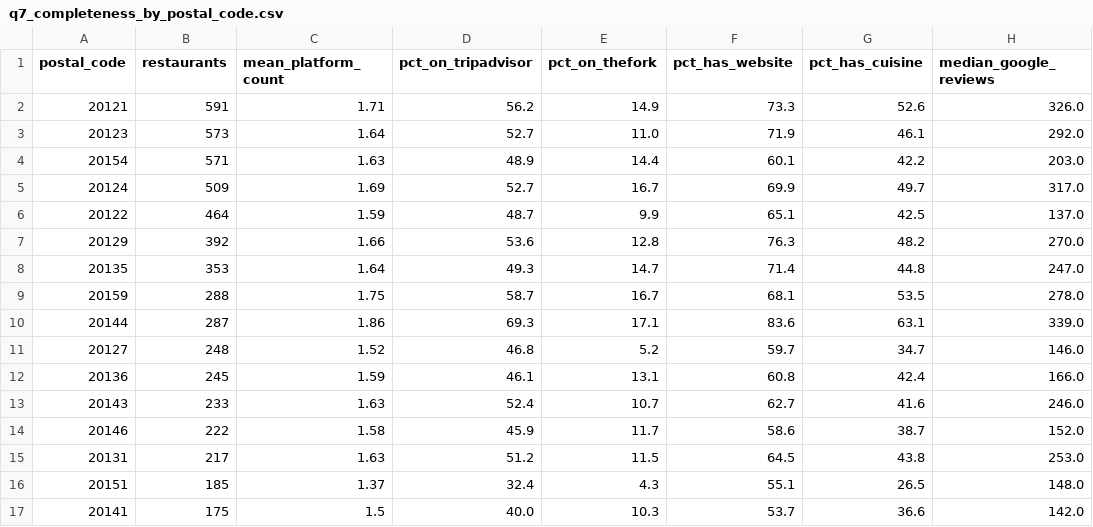
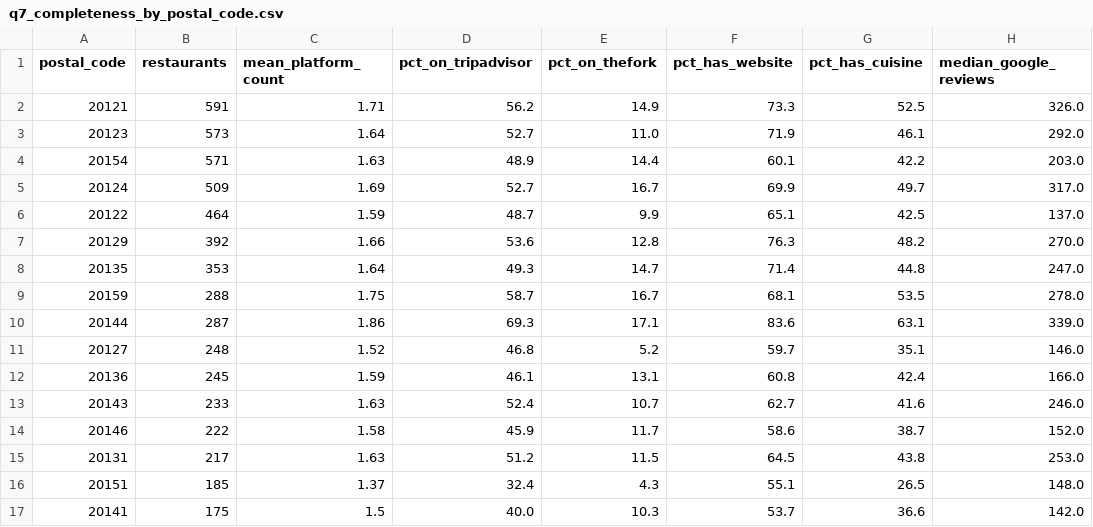
Before and after one commit to Laimon99/data-management-project, a CSV file: report/final/tables/q7_completeness_by_postal_code.csv, drawn as a sheet; only a part is shown.

Commit message:
docs: 📝 clarify Q7 cuisine-completeness signal and relabel its chart
Q7 intentionally keeps raw primary_cuisine (human TA/TF metadata, ~34%) rather
than the Google-saturated canonical field, which would erase the centre/periphery
signal. Document that in the SQL, answer cell, and chart label ("human cuisine tag").

```diff
--- a/report/final/tables/q7_completeness_by_postal_code.csv
+++ b/report/final/tables/q7_completeness_by_postal_code.csv
@@ -1,3 +1,3 @@
 postal_code,restaurants,mean_platform_count,pct_on_tripadvisor,pct_on_thefork,pct_has_website,pct_has_cuisine,median_google_reviews
-20121,591,1.71,56.2,14.9,73.3,52.6,326.0
+20121,591,1.71,56.2,14.9,73.3,52.5,326.0
 20123,573,1.64,52.7,11.0,71.9,46.1,292.0
@@ -10,3 +10,3 @@ postal_code,restaurants,mean_platform_count,pct_on_tripadvisor,pct_on_thefork,pc
 20144,287,1.86,69.3,17.1,83.6,63.1,339.0
-20127,248,1.52,46.8,5.2,59.7,34.7,146.0
+20127,248,1.52,46.8,5.2,59.7,35.1,146.0
 20136,245,1.59,46.1,13.1,60.8,42.4,166.0
```
Also changed, not shown: 4 other files.
